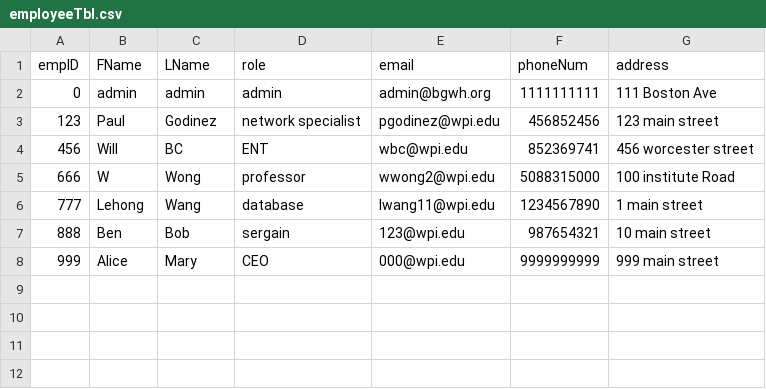
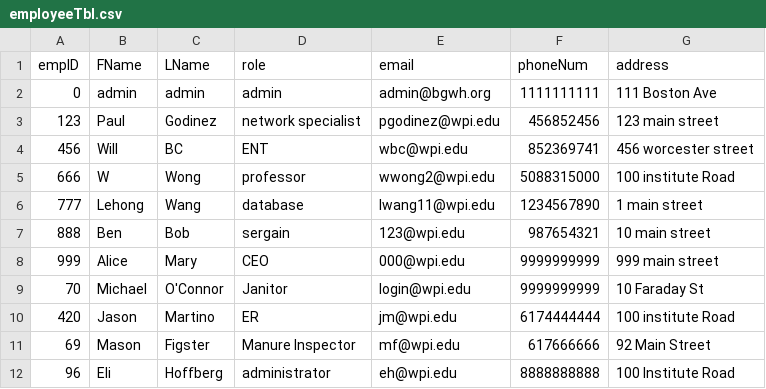
Before and after one commit to Lehong-Wang/CS-3733-Project, a CSV file: BackupsCSVs/employeeTbl.csv, drawn as a sheet.

```diff
--- a/BackupsCSVs/employeeTbl.csv
+++ b/BackupsCSVs/employeeTbl.csv
@@ -8 +8,5 @@ empID,FName,LName,role,email,phoneNum,address
 999,Alice,Mary,CEO,000@wpi.edu,9999999999,999 main street
+70, Michael, O'Connor, Janitor, login@wpi.edu, 9999999999, 10 Faraday St
+420, Jason, Martino, ER, jm@wpi.edu, 6174444444, 100 institute Road
+69, Mason, Figster, Manure Inspector, mf@wpi.edu, 617666666, 92 Main Street
+96, Eli, Hoffberg, administrator, eh@wpi.edu, 8888888888, 100 Institute Road
```
Also changed, not shown: 15 other files.
